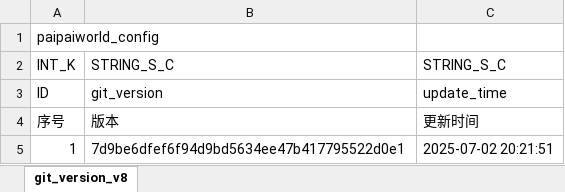
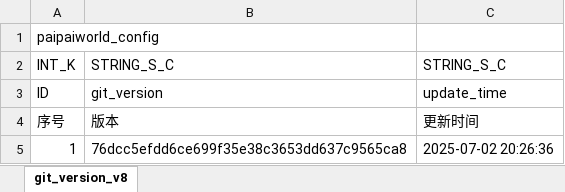
Before and after one commit to chensusu123/myfirsthub, an Excel workbook: servers/maze_main_server/conf.d/data/git_version_v8【配表版本号】.xlsx, sheet git_version_v8, drawn as a sheet; values as stored, in another font and other column widths than the file's, no borders; the diff names each change by its address in the sheet, - before the commit and + after, or states it on an @@ line.

```diff
--- a/servers/maze_main_server/conf.d/data/git_version_v8【配表版本号】.xlsx (sheet git_version_v8)
+++ b/servers/maze_main_server/conf.d/data/git_version_v8【配表版本号】.xlsx (sheet git_version_v8)
-B5: 7d9be6dfef6f94d9bd5634ee47b417795522d0e1
+B5: 76dcc5efdd6ce699f35e38c3653dd637c9565ca8
-C5: 2025-07-02 20:21:51
+C5: 2025-07-02 20:26:36
```
Also changed, not shown: servers/maze_main_server/conf.d/data/doll_map_puzzle_new_v8【人偶-地图数据-新解谜】.xlsx, 1 other file.
